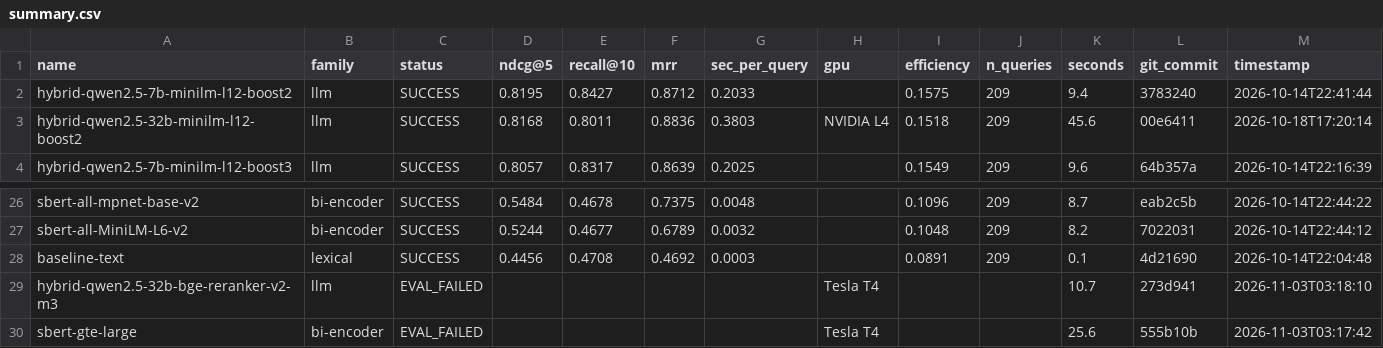
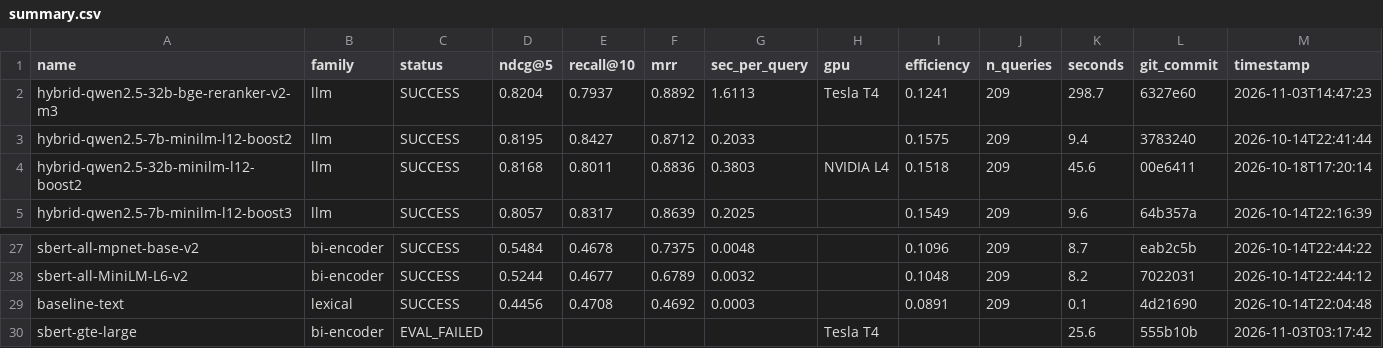
Before and after one commit to ahsank/restaurant-search, a CSV file: research/agent/summary.csv, drawn as a sheet; only a part is shown, gaps mark what is left out; removed rows and columns are numbered as before the commit, all else as after; rows hold the shown columns only; the diff names each change by its address in the sheet, - before the commit and + after, or states it on an @@ line.

Commit message:
Agent iter 72: run_experiment hybrid-qwen2.5-32b-bge-reranker-v2-m3

```diff
--- a/research/agent/summary.csv
+++ b/research/agent/summary.csv
+row 2: hybrid-qwen2.5-32b-bge-reranker-v2-m3 | llm | SUCCESS | 0.8204 | 0.7937 | 0.8892 | 1.6113 | Tesla T4 | 0.1241 | 209 | 298.7 | 6327e60 | 2026-11-03T14:47:23
-row 29: hybrid-qwen2.5-32b-bge-reranker-v2-m3 | llm | EVAL_FAILED |  |  |  |  | Tesla T4 |  |  | 10.7 | 273d941 | 2026-11-03T03:18:10
```
Also changed, not shown: 5 other files.
